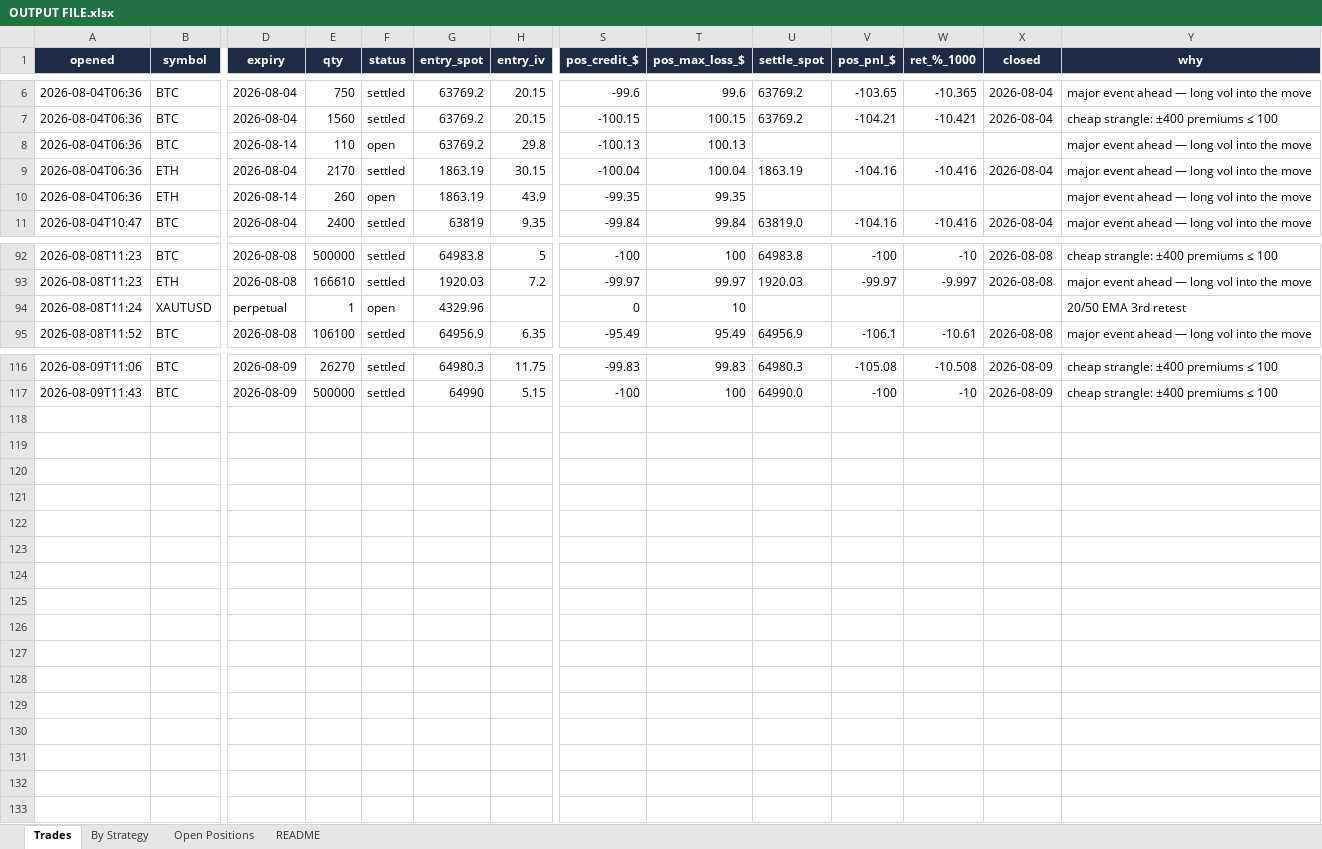
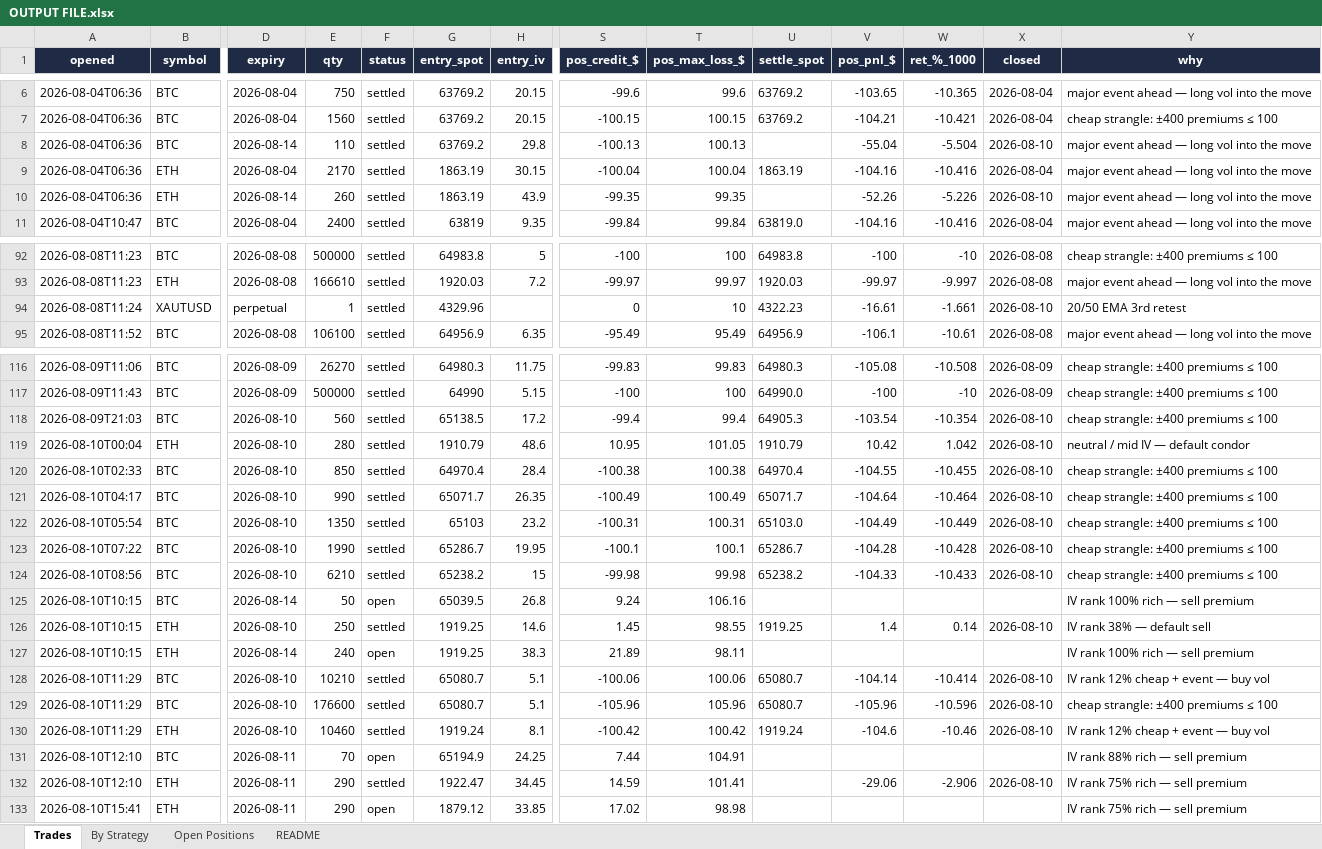
Before and after one commit to Ayushtambi2011/deltahedge-bot, an Excel workbook: OUTPUT FILE.xlsx, sheet Trades, drawn as a sheet; only a part is shown, gaps mark what is left out; values as stored, in another font and other column widths than the file's, no borders; rows hold the shown columns only; the diff names each change by its address in the sheet, - before the commit and + after, or states it on an @@ line.

```diff
--- a/OUTPUT FILE.xlsx (sheet Trades)
+++ b/OUTPUT FILE.xlsx (sheet Trades)
-F8 (status): open
+F8 (status): settled
-V8 (pos_pnl_$): (empty)
+V8 (pos_pnl_$): -55.04
-W8 (ret_%_1000): (empty)
+W8 (ret_%_1000): -5.504
-X8 (closed): (empty)
+X8 (closed): 2026-08-10
-F10 (status): open
+F10 (status): settled
-V10 (pos_pnl_$): (empty)
+V10 (pos_pnl_$): -52.26
-W10 (ret_%_1000): (empty)
+W10 (ret_%_1000): -5.226
-X10 (closed): (empty)
+X10 (closed): 2026-08-10
-F94 (status): open
+F94 (status): settled
-U94 (settle_spot): (empty)
+U94 (settle_spot): 4322.23
-V94 (pos_pnl_$): (empty)
+V94 (pos_pnl_$): -16.61
-W94 (ret_%_1000): (empty)
+W94 (ret_%_1000): -1.661
-X94 (closed): (empty)
+X94 (closed): 2026-08-10
+row 118: 2026-08-09T21:03 | BTC | 2026-08-10 | 560 | settled | 65138.5 | 17.2 | -99.4 | 99.4 | 64905.3 | -103.54 | -10.354 | 2026-08-10 | cheap strangle: ±400 premiums ≤ 100
+row 119: 2026-08-10T00:04 | ETH | 2026-08-10 | 280 | settled | 1910.79 | 48.6 | 10.95 | 101.05 | 1910.79 | 10.42 | 1.042 | 2026-08-10 | neutral / mid IV — default condor
+row 120: 2026-08-10T02:33 | BTC | 2026-08-10 | 850 | settled | 64970.4 | 28.4 | -100.38 | 100.38 | 64970.4 | -104.55 | -10.455 | 2026-08-10 | cheap strangle: ±400 premiums ≤ 100
+row 121: 2026-08-10T04:17 | BTC | 2026-08-10 | 990 | settled | 65071.7 | 26.35 | -100.49 | 100.49 | 65071.7 | -104.64 | -10.464 | 2026-08-10 | cheap strangle: ±400 premiums ≤ 100
+row 122: 2026-08-10T05:54 | BTC | 2026-08-10 | 1350 | settled | 65103 | 23.2 | -100.31 | 100.31 | 65103.0 | -104.49 | -10.449 | 2026-08-10 | cheap strangle: ±400 premiums ≤ 100
+row 123: 2026-08-10T07:22 | BTC | 2026-08-10 | 1990 | settled | 65286.7 | 19.95 | -100.1 | 100.1 | 65286.7 | -104.28 | -10.428 | 2026-08-10 | cheap strangle: ±400 premiums ≤ 100
+row 124: 2026-08-10T08:56 | BTC | 2026-08-10 | 6210 | settled | 65238.2 | 15 | -99.98 | 99.98 | 65238.2 | -104.33 | -10.433 | 2026-08-10 | cheap strangle: ±400 premiums ≤ 100
+row 125: 2026-08-10T10:15 | BTC | 2026-08-14 | 50 | open | 65039.5 | 26.8 | 9.24 | 106.16 |  |  |  |  | IV rank 100% rich — sell premium
+row 126: 2026-08-10T10:15 | ETH | 2026-08-10 | 250 | settled | 1919.25 | 14.6 | 1.45 | 98.55 | 1919.25 | 1.4 | 0.14 | 2026-08-10 | IV rank 38% — default sell
+row 127: 2026-08-10T10:15 | ETH | 2026-08-14 | 240 | open | 1919.25 | 38.3 | 21.89 | 98.11 |  |  |  |  | IV rank 100% rich — sell premium
+row 128: 2026-08-10T11:29 | BTC | 2026-08-10 | 10210 | settled | 65080.7 | 5.1 | -100.06 | 100.06 | 65080.7 | -104.14 | -10.414 | 2026-08-10 | IV rank 12% cheap + event — buy vol
+row 129: 2026-08-10T11:29 | BTC | 2026-08-10 | 176600 | settled | 65080.7 | 5.1 | -105.96 | 105.96 | 65080.7 | -105.96 | -10.596 | 2026-08-10 | cheap strangle: ±400 premiums ≤ 100
+row 130: 2026-08-10T11:29 | ETH | 2026-08-10 | 10460 | settled | 1919.24 | 8.1 | -100.42 | 100.42 | 1919.24 | -104.6 | -10.46 | 2026-08-10 | IV rank 12% cheap + event — buy vol
+row 131: 2026-08-10T12:10 | BTC | 2026-08-11 | 70 | open | 65194.9 | 24.25 | 7.44 | 104.91 |  |  |  |  | IV rank 88% rich — sell premium
+row 132: 2026-08-10T12:10 | ETH | 2026-08-11 | 290 | settled | 1922.47 | 34.45 | 14.59 | 101.41 |  | -29.06 | -2.906 | 2026-08-10 | IV rank 75% rich — sell premium
+row 133: 2026-08-10T15:41 | ETH | 2026-08-11 | 290 | open | 1879.12 | 33.85 | 17.02 | 98.98 |  |  |  |  | IV rank 75% rich — sell premium
```
Also changed, not shown: sheet Open Positions, sheet By Strategy, sheet README, 1 other file.
